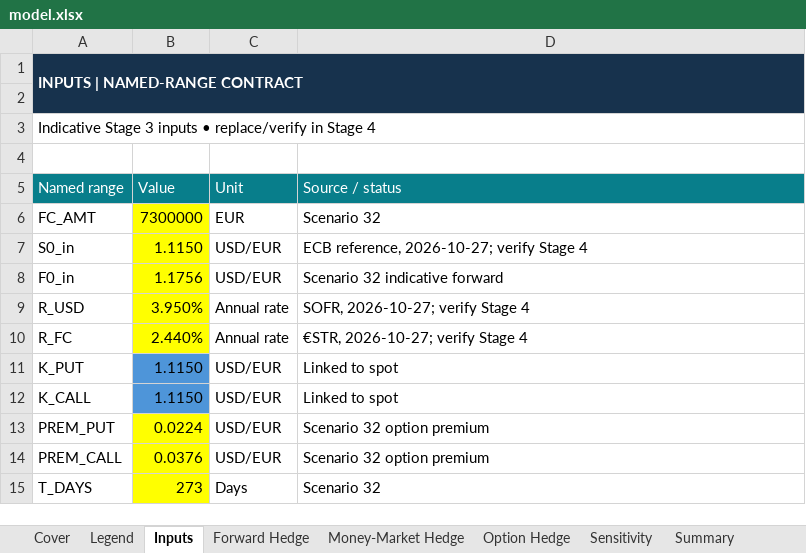
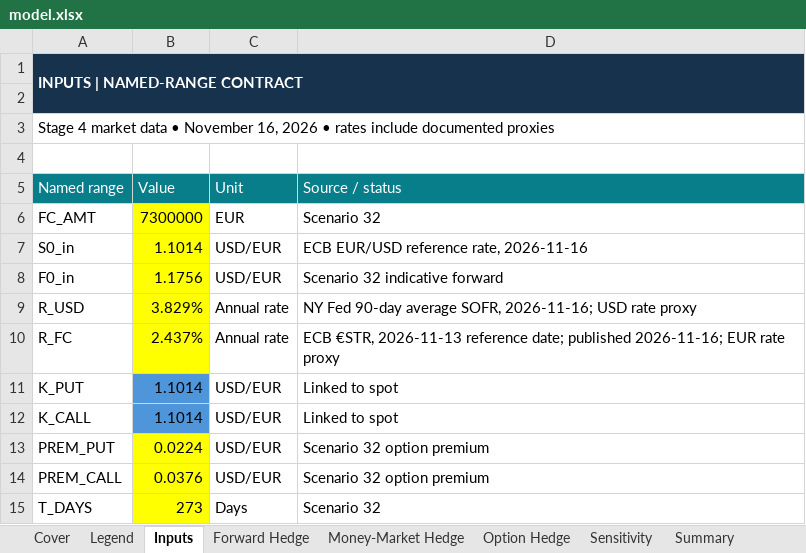
Before and after one commit to Tacoma-Kelson/tacoma-kelson, an Excel workbook: capabilities/fx-hedging/model.xlsx, sheet Inputs, drawn as a sheet; values as stored, in another font and other column widths than the file's, no borders; the diff names each change by its address in the sheet, - before the commit and + after, or states it on an @@ line.

```diff
--- a/capabilities/fx-hedging/model.xlsx (sheet Inputs)
+++ b/capabilities/fx-hedging/model.xlsx (sheet Inputs)
-A3 (Named range): Indicative Stage 3 inputs • replace/verify in Stage 4
+A3 (Named range): Stage 4 market data • November 16, 2026 • rates include documented proxies
-B7 (Value): 1.1150
+B7 (Value): 1.1014
-D7 (Source / status): ECB reference, 2026-10-27; verify Stage 4
+D7 (Source / status): ECB EUR/USD reference rate, 2026-11-16
-B9 (Value): 3.950%
+B9 (Value): 3.829%
-D9 (Source / status): SOFR, 2026-10-27; verify Stage 4
+D9 (Source / status): NY Fed 90-day average SOFR, 2026-11-16; USD rate proxy
-B10 (Value): 2.440%
+B10 (Value): 2.437%
-D10 (Source / status): €STR, 2026-10-27; verify Stage 4
+D10 (Source / status): ECB €STR, 2026-11-13 reference date; published 2026-11-16; EUR rate proxy
-B11:B12 (Value): 1.1150
+B11:B12 (Value): 1.1014
```
Also changed, not shown: sheet Sensitivity, sheet Summary, sheet Option Hedge, sheet Money-Market Hedge, sheet Notes & Assumptions, sheet Validation, charts or pictures.
